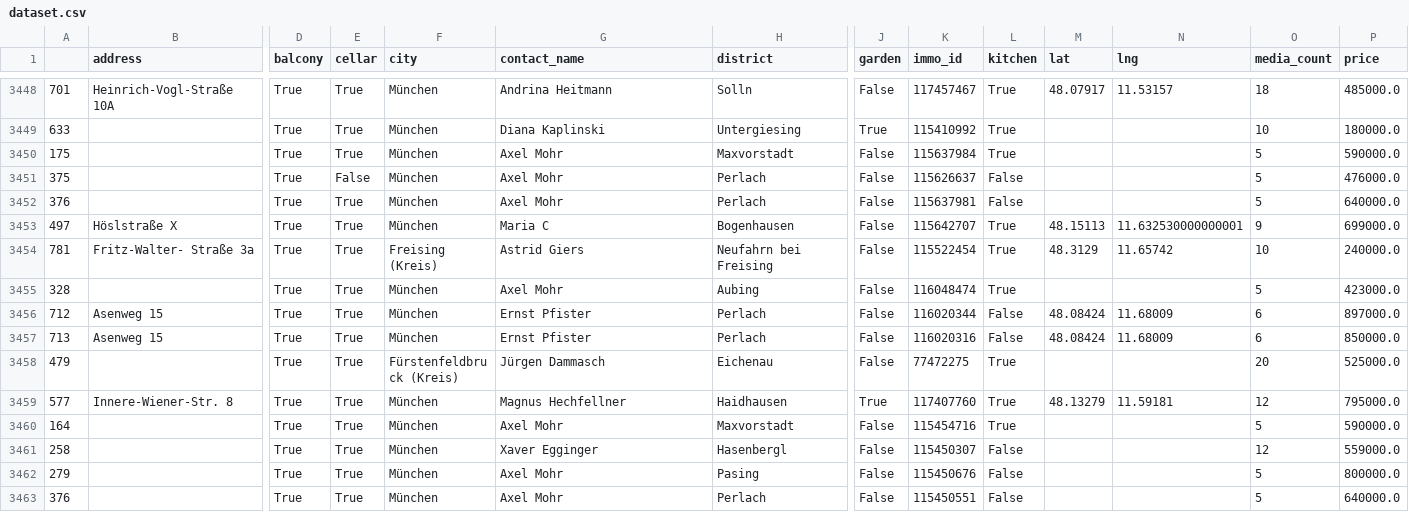
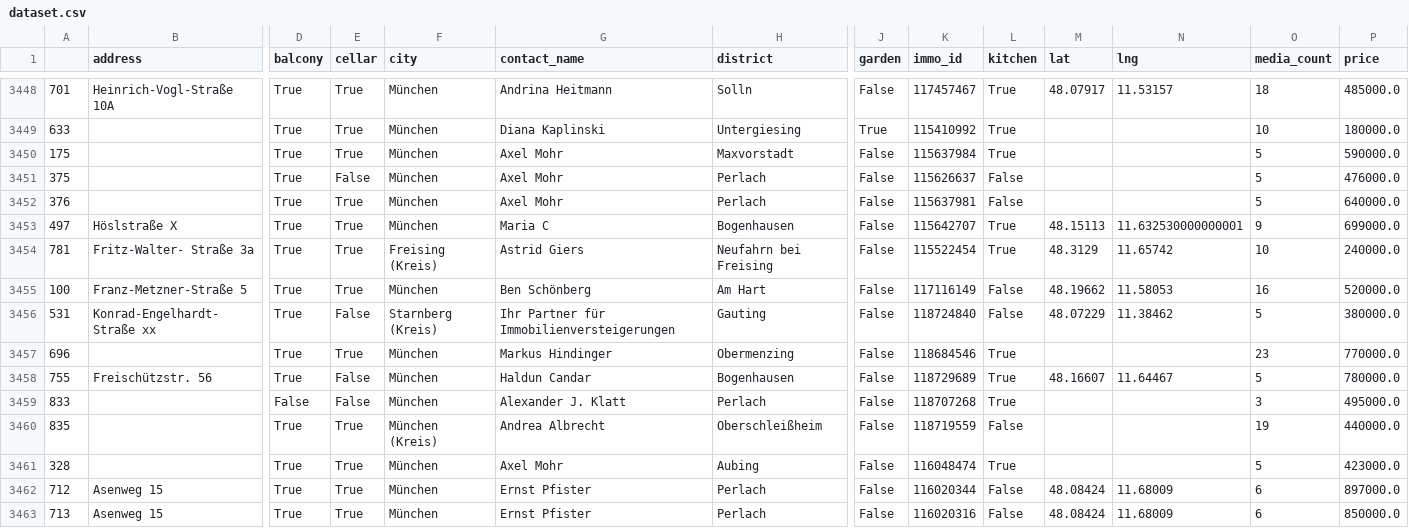
Before and after one commit to toebsen/ImmoSpider, a CSV file: DATA/apartment_buy/dataset.csv, drawn as a sheet; only a part is shown, gaps mark what is left out; the shorter side is filled out with more unchanged rows; rows hold the shown columns only; the diff names each change by its address in the sheet, - before the commit and + after, or states it on an @@ line.

Commit message:
update data

```diff
--- a/DATA/apartment_buy/dataset.csv
+++ b/DATA/apartment_buy/dataset.csv
+row 3455: 100 | Franz-Metzner-Straße 5 | True | True | München | Ben Schönberg | Am Hart | False | 117116149 | False | 48.19662 | 11.58053 | 16 | 520000.0
+row 3456: 531 | Konrad-Engelhardt-Straße xx | True | False | Starnberg (Kreis) | Ihr Partner für Immobilienversteigerungen | Gauting | False | 118724840 | False | 48.07229 | 11.38462 | 5 | 380000.0
+row 3457: 696 |  | True | True | München | Markus Hindinger | Obermenzing | False | 118684546 | True |  |  | 23 | 770000.0
+row 3458: 755 | Freischützstr. 56 | True | False | München | Haldun Candar | Bogenhausen | False | 118729689 | True | 48.16607 | 11.64467 | 5 | 780000.0
+row 3459: 833 |  | False | False | München | Alexander J. Klatt | Perlach | False | 118707268 | True |  |  | 3 | 495000.0
+row 3460: 835 |  | True | True | München (Kreis) | Andrea Albrecht | Oberschleißheim | False | 118719559 | False |  |  | 19 | 440000.0
```
Also changed, not shown: 1 other file.
